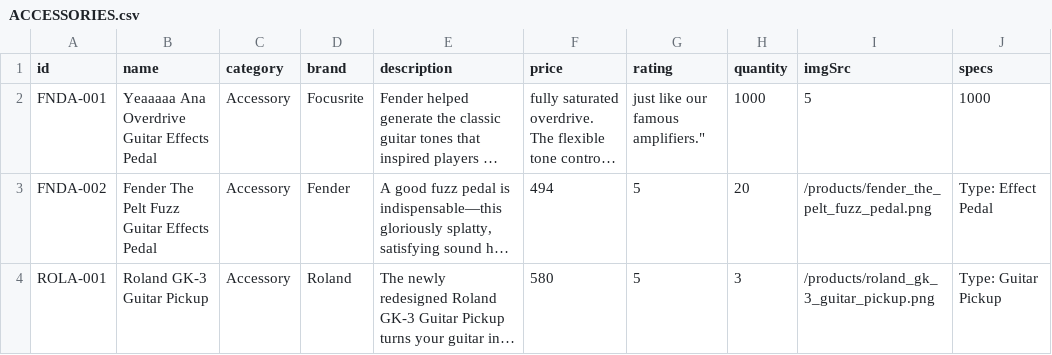
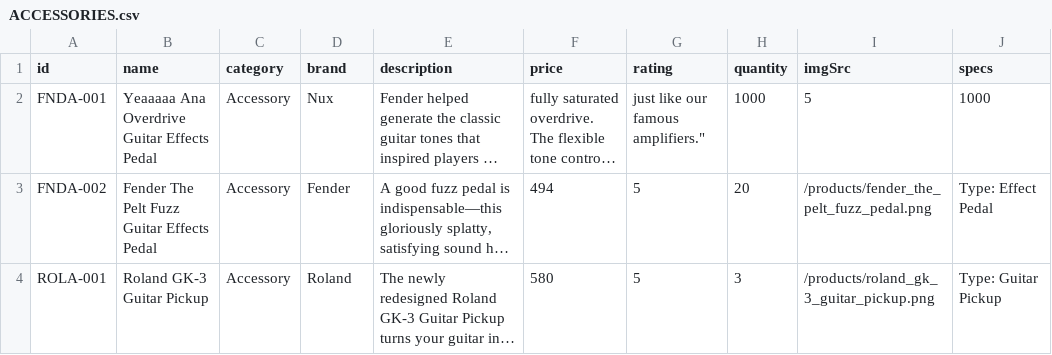
Before and after one commit to ccchaigordon/CAT201-Project, a CSV file: backend/src/main/resources/ACCESSORIES.csv, drawn as a sheet; only a part is shown; long unchanged cells end in …; the diff names each change by its address in the sheet, - before the commit and + after, or states it on an @@ line.

```diff
--- a/backend/src/main/resources/ACCESSORIES.csv
+++ b/backend/src/main/resources/ACCESSORIES.csv
-D2 (brand): Focusrite
+D2 (brand): Nux
```
Also changed, not shown: backend/target/classes/ACCESSORIES.csv, 3 other files.
